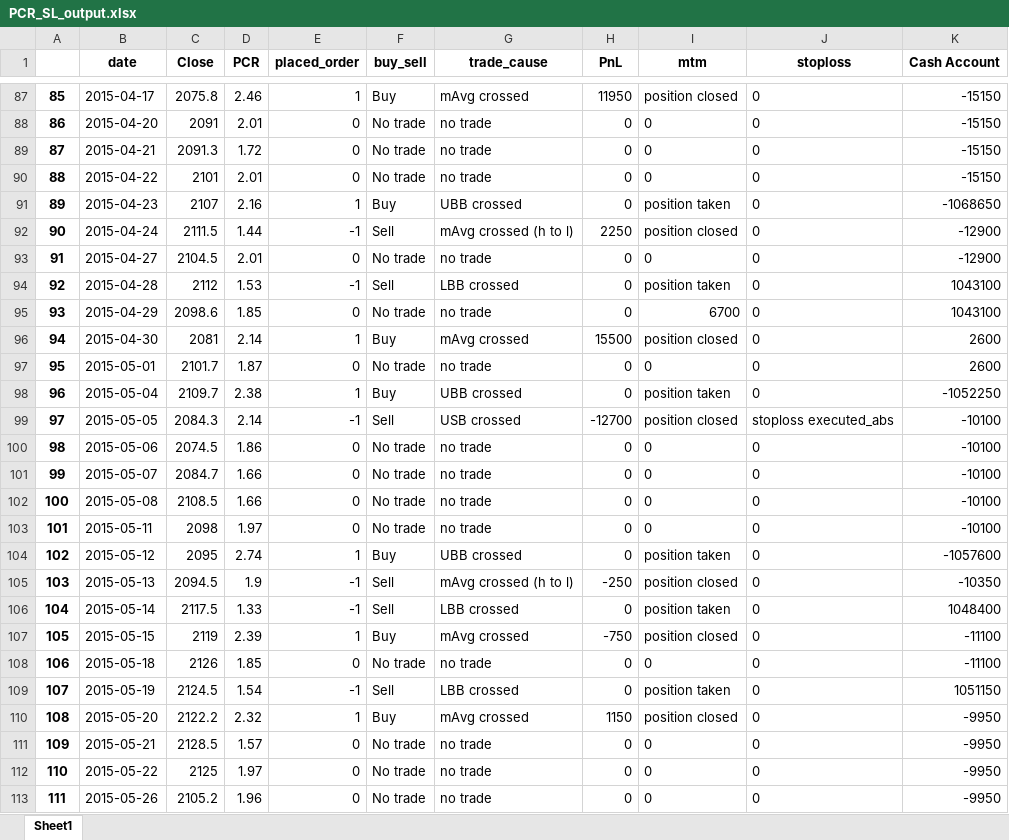
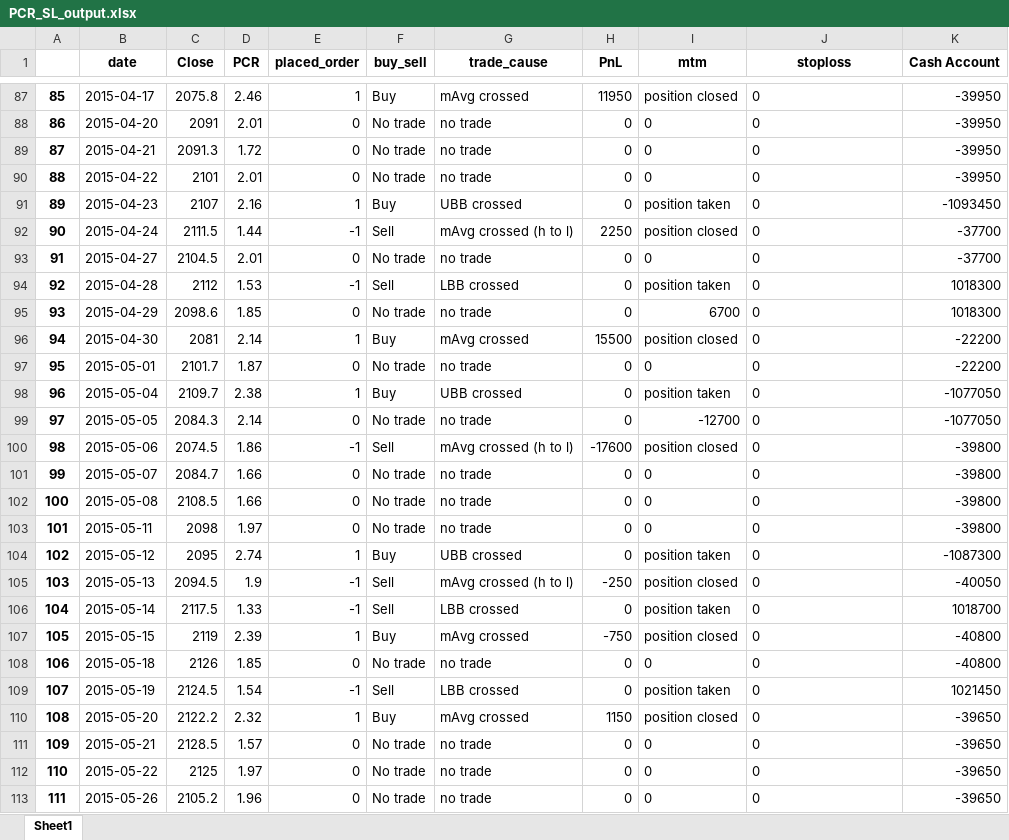
Before and after one commit to ironmanciti/QuantInsti, an Excel workbook: options sentiment/PCR_SL_output.xlsx, sheet Sheet1, drawn as a sheet; only a part is shown, gaps mark what is left out; values as stored, in another font and other column widths than the file's, no borders; the diff covers the shown part only; the diff names each change by its address in the sheet, - before the commit and + after, or states it on an @@ line.

```diff
--- a/options sentiment/PCR_SL_output.xlsx (sheet Sheet1)
+++ b/options sentiment/PCR_SL_output.xlsx (sheet Sheet1)
-K87:K90 (Cash Account): -15150
+K87:K90 (Cash Account): -39950
-K91 (Cash Account): -1068650
+K91 (Cash Account): -1093450
-K92:K93 (Cash Account): -12900
+K92:K93 (Cash Account): -37700
-K94:K95 (Cash Account): 1043100
+K94:K95 (Cash Account): 1018300
-K96:K97 (Cash Account): 2600
+K96:K97 (Cash Account): -22200
-K98 (Cash Account): -1052250
+K98 (Cash Account): -1077050
-E99 (placed_order): -1
+E99 (placed_order): 0
-F99 (buy_sell): Sell
+F99 (buy_sell): No trade
-G99 (trade_cause): USB crossed
+G99 (trade_cause): no trade
-H99 (PnL): -12700
+H99 (PnL): 0
-I99 (mtm): position closed
+I99 (mtm): -12700
-J99 (stoploss): stoploss executed_abs
+J99 (stoploss): 0
-K99 (Cash Account): -10100
+K99 (Cash Account): -1077050
-E100 (placed_order): 0
+E100 (placed_order): -1
-F100 (buy_sell): No trade
+F100 (buy_sell): Sell
-G100 (trade_cause): no trade
+G100 (trade_cause): mAvg crossed (h to l)
-H100 (PnL): 0
+H100 (PnL): -17600
-I100 (mtm): 0
+I100 (mtm): position closed
-K100:K103 (Cash Account): -10100
+K100:K103 (Cash Account): -39800
-K104 (Cash Account): -1057600
+K104 (Cash Account): -1087300
-K105 (Cash Account): -10350
+K105 (Cash Account): -40050
-K106 (Cash Account): 1048400
+K106 (Cash Account): 1018700
-K107:K108 (Cash Account): -11100
+K107:K108 (Cash Account): -40800
-K109 (Cash Account): 1051150
+K109 (Cash Account): 1021450
-K110:K113 (Cash Account): -9950
+K110:K113 (Cash Account): -39650
```
Also changed, not shown: 1468 edited cells elsewhere in this sheet, options sentiment/TRIN_SL_output.xlsx, 4 other files.
